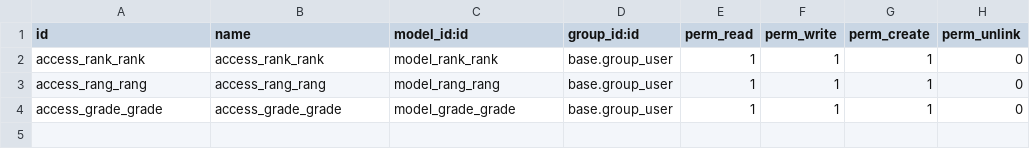
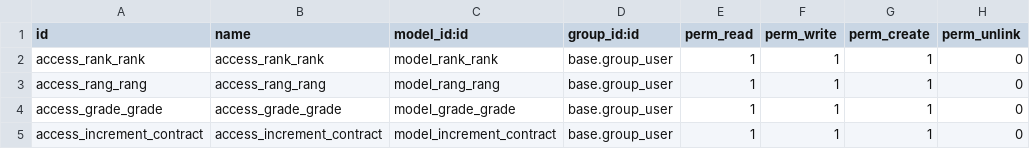
Before and after one commit to nooregy/production, a CSV file: surgi_hr_payroll/security/ir.model.access.csv, drawn as a sheet; the diff names each change by its address in the sheet, - before the commit and + after, or states it on an @@ line.

Commit message:
increment_payroll_dep_&_JP

```diff
--- a/surgi_hr_payroll/security/ir.model.access.csv
+++ b/surgi_hr_payroll/security/ir.model.access.csv
+row 5: access_increment_contract | access_increment_contract | model_increment_contract | base.group_user | 1 | 1 | 1 | 0
```
Also changed, not shown: 6 other files.
